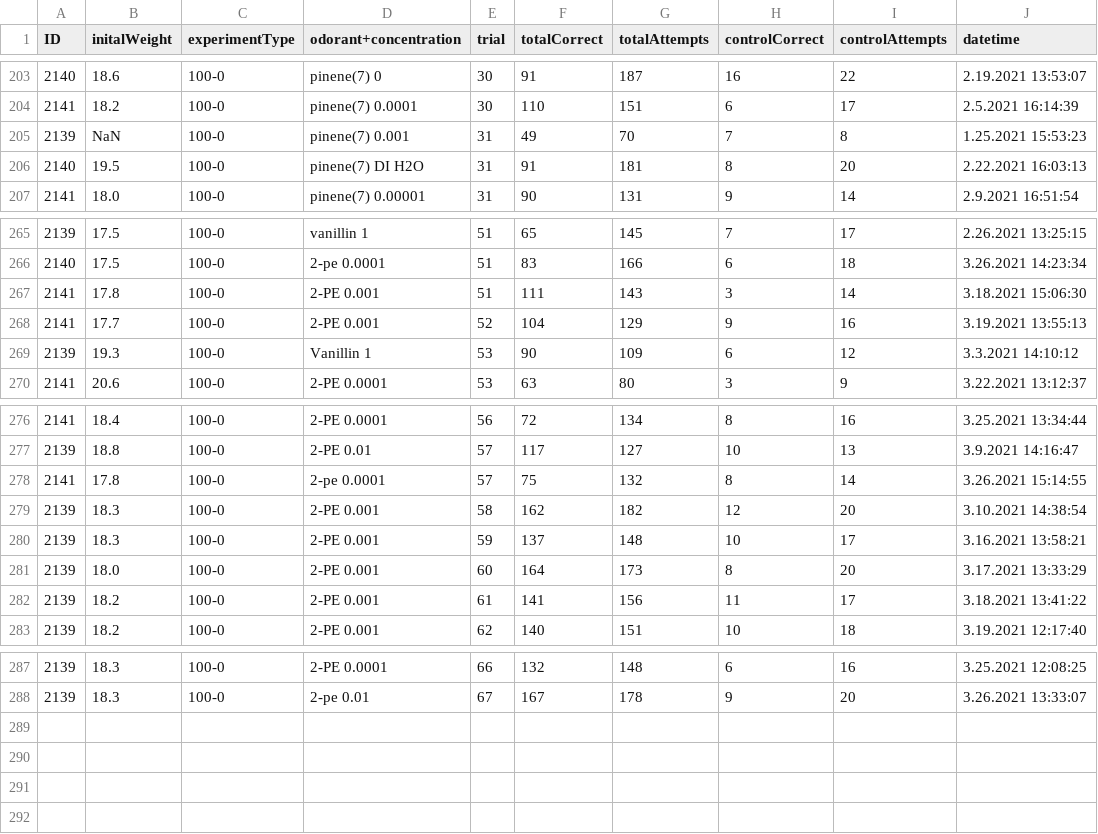
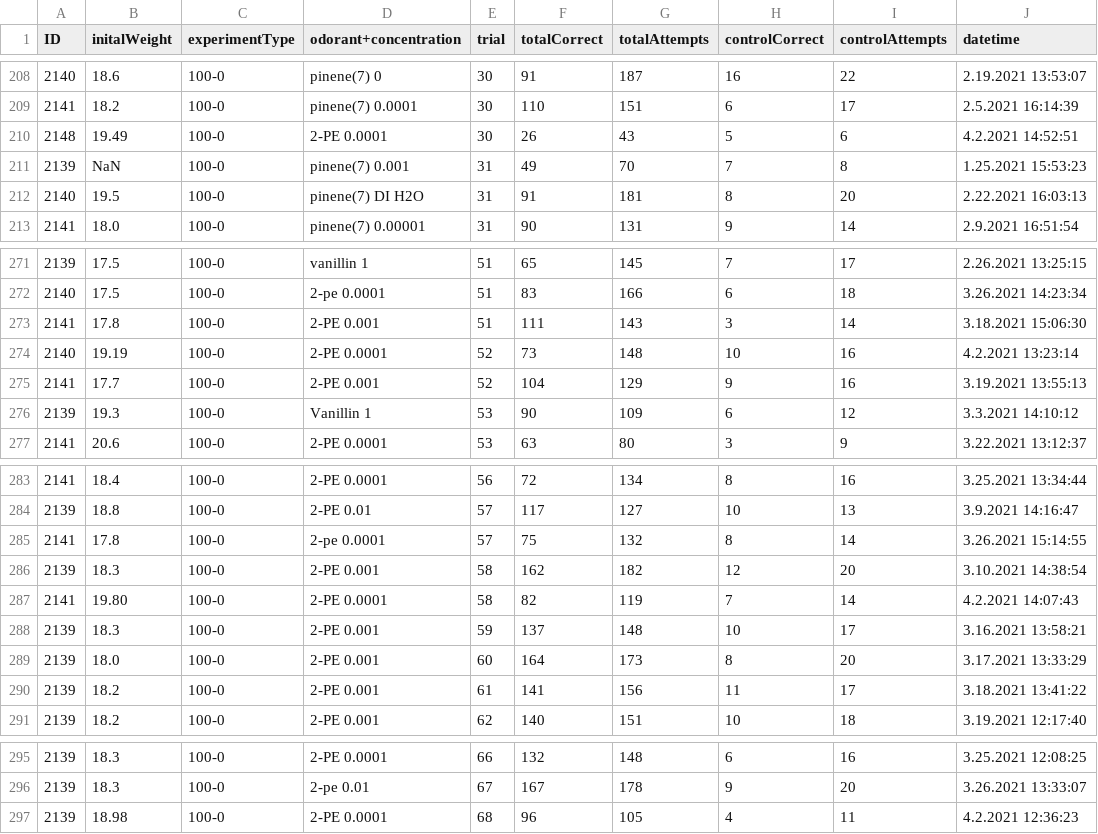
Before and after one commit to civond/FMON_DataManagement, a CSV file: FMON_performanceData.csv, drawn as a sheet; only a part is shown, gaps mark what is left out; the diff covers the shown part only.

```diff
--- a/FMON_performanceData.csv
+++ b/FMON_performanceData.csv
@@ -204,2 +209,3 @@ ID,initalWeight,experimentType,odorant+concentration,trial,totalCorrect,totalAtt
 2141,18.2,100-0,pinene(7) 0.0001,30,110,151,6,17,2.5.2021 16:14:39
+2148,19.49,100-0,2-PE 0.0001,30,26,43,5,6,4.2.2021 14:52:51
 2139,NaN,100-0,pinene(7) 0.001,31,49,70,7,8,1.25.2021 15:53:23
@@ -267,2 +273,3 @@ ID,initalWeight,experimentType,odorant+concentration,trial,totalCorrect,totalAtt
 2141,17.8,100-0,2-PE 0.001,51,111,143,3,14,3.18.2021 15:06:30
+2140,19.19,100-0,2-PE 0.0001,52,73,148,10,16,4.2.2021 13:23:14
 2141,17.7,100-0,2-PE 0.001,52,104,129,9,16,3.19.2021 13:55:13
@@ -279,2 +286,3 @@ ID,initalWeight,experimentType,odorant+concentration,trial,totalCorrect,totalAtt
 2139,18.3,100-0,2-PE 0.001,58,162,182,12,20,3.10.2021 14:38:54
+2141,19.80,100-0,2-PE 0.0001,58,82,119,7,14,4.2.2021 14:07:43
 2139,18.3,100-0,2-PE 0.001,59,137,148,10,17,3.16.2021 13:58:21
@@ -288 +296,2 @@ ID,initalWeight,experimentType,odorant+concentration,trial,totalCorrect,totalAtt
 2139,18.3,100-0,2-pe 0.01,67,167,178,9,20,3.26.2021 13:33:07
+2139,18.98,100-0,2-PE 0.0001,68,96,105,4,11,4.2.2021 12:36:23
```
Also changed, not shown: 5 added rows elsewhere in this file, T1_FMON_performanceData.csv.
